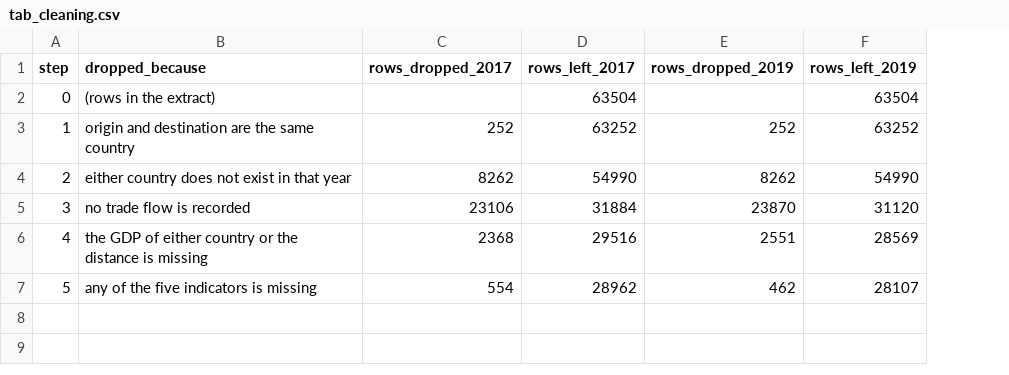
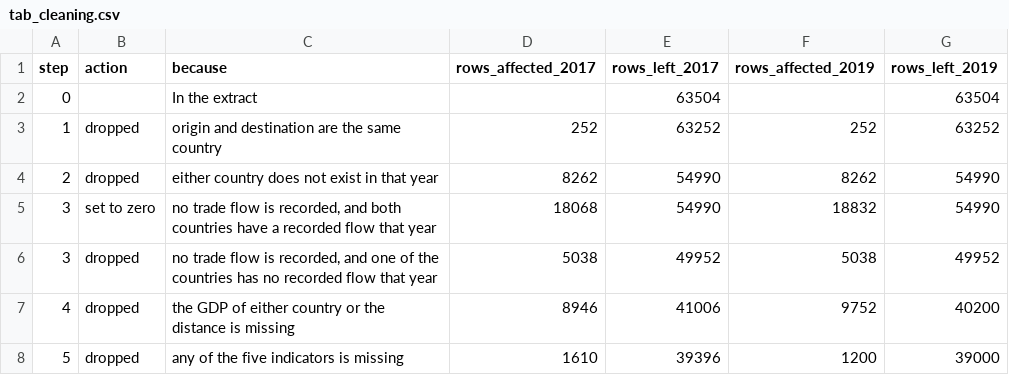
Before and after one commit to yu-lin-02/advanced-data-analysis, a CSV file: figures/tab_cleaning.csv, drawn as a sheet; removed rows and columns are numbered as before the commit, all else as after; the diff names each change by its address in the sheet, - before the commit and + after, or states it on an @@ line.

```diff
--- a/figures/tab_cleaning.csv
+++ b/figures/tab_cleaning.csv
+column B (action), rows 3-4: dropped | dropped; rows 7-8: dropped | dropped
-column C (rows_dropped_2017), rows 3-4: 252 | 8262; rows 6-7: 2368 | 554
+column D (rows_affected_2017), rows 3-4: 252 | 8262; rows 7-8: 8946 | 1610
-column E (rows_dropped_2019), rows 3-4: 252 | 8262; rows 6-7: 2551 | 462
+column F (rows_affected_2019), rows 3-4: 252 | 8262; rows 7-8: 9752 | 1200
-C1: dropped_because
+C1: because
-C2 (because): (rows in the extract)
+C2 (because): In the extract
-row 5: 3 | no trade flow is recorded | 23106 | 31884 | 23870 | 31120
+row 5: 3 | set to zero | no trade flow is recorded, and both countries have a recorded flow that year | 18068 | 54990 | 18832 | 54990
+row 6: 3 | dropped | no trade flow is recorded, and one of the countries has no recorded flow that year | 5038 | 49952 | 5038 | 49952
-E7 (rows_left_2017): 29516
+E7 (rows_left_2017): 41006
-G7 (rows_left_2019): 28569
+G7 (rows_left_2019): 40200
-E8 (rows_left_2017): 28962
+E8 (rows_left_2017): 39396
-G8 (rows_left_2019): 28107
+G8 (rows_left_2019): 39000
```
Also changed, not shown: figures/analysis_methods.csv, figures/noise_gaps.csv, 25 other files.
